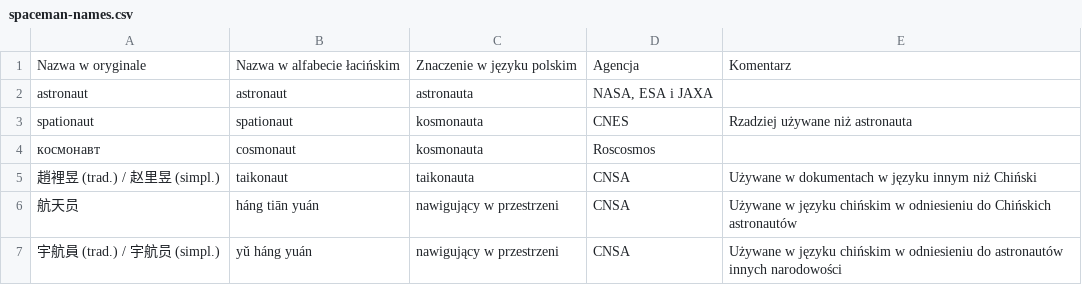
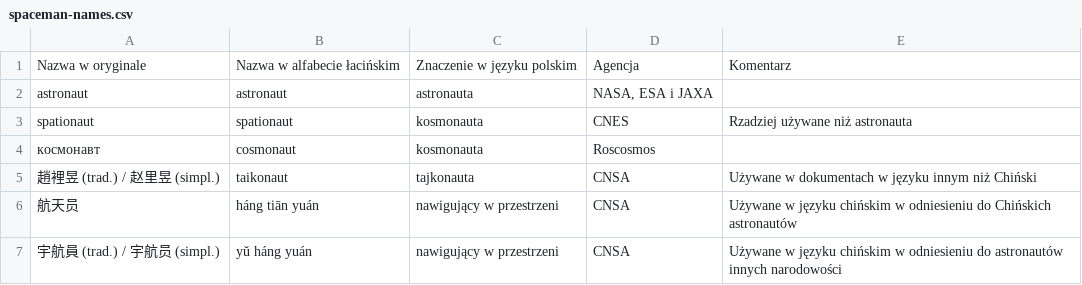
Before and after one commit to AstroMatt/astronaut-training-pl, a CSV file: data/spaceman-names.csv, drawn as a sheet; the diff names each change by its address in the sheet, - before the commit and + after, or states it on an @@ line.

```diff
--- a/data/spaceman-names.csv
+++ b/data/spaceman-names.csv
-C5: taikonauta
+C5: tajkonauta
```
Also changed, not shown: data/infrastructure-centrifuge-cargo.csv, data/infrastructure-centrifuge-human.csv, 15 other files.
